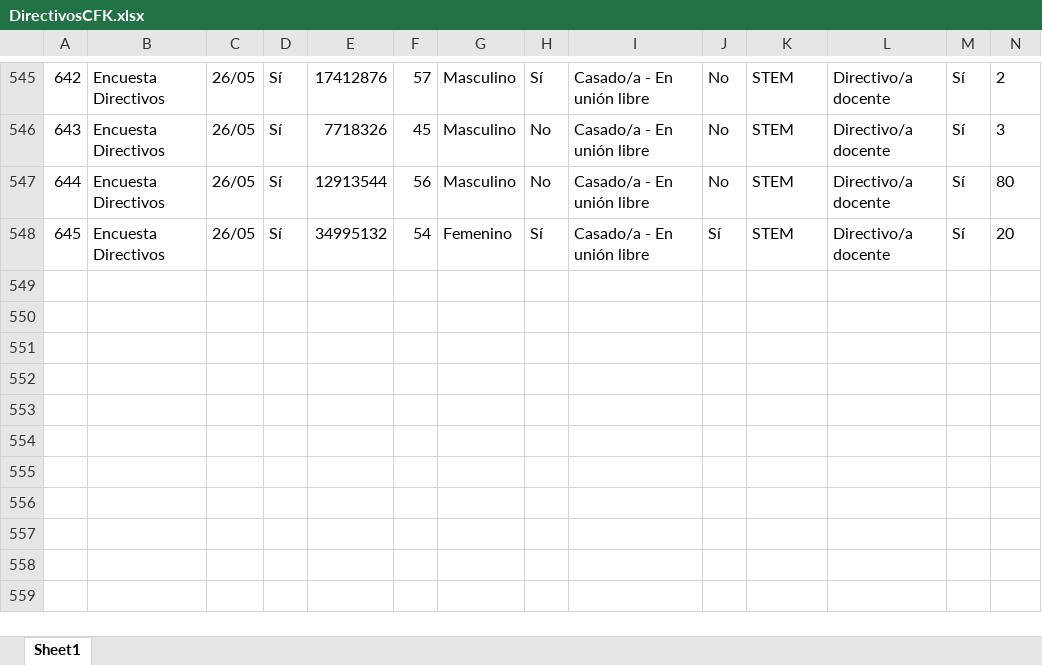
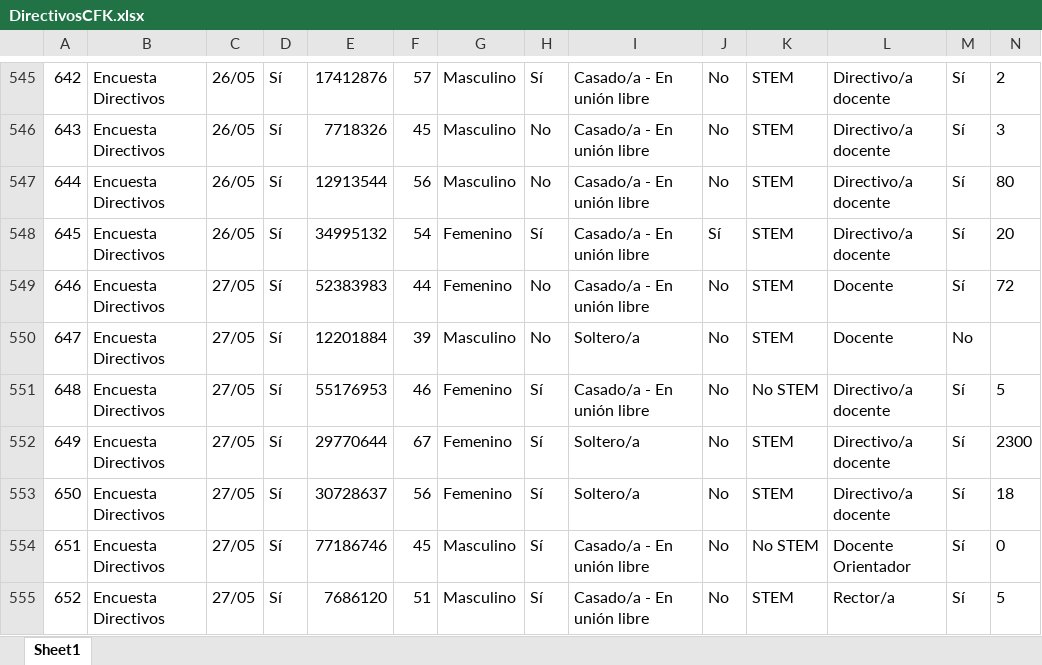
Before and after one commit to Grupo-Informatica-Educativa/CFK2022, an Excel workbook: data/descargables/DirectivosCFK.xlsx, sheet Sheet1, drawn as a sheet; only a part is shown, gaps mark what is left out; values as stored, in another font and other column widths than the file's, no borders; rows hold the shown columns only; the diff names each change by its address in the sheet, - before the commit and + after, or states it on an @@ line.

```diff
--- a/data/descargables/DirectivosCFK.xlsx (sheet Sheet1)
+++ b/data/descargables/DirectivosCFK.xlsx (sheet Sheet1)
+row 549: 646 | Encuesta Directivos | 27/05 | Sí | 52383983 | 44 | Femenino | No | Casado/a - En unión libre | No | STEM | Docente | Sí | 72
+row 550: 647 | Encuesta Directivos | 27/05 | Sí | 12201884 | 39 | Masculino | No | Soltero/a | No | STEM | Docente | No
+row 551: 648 | Encuesta Directivos | 27/05 | Sí | 55176953 | 46 | Femenino | Sí | Casado/a - En unión libre | No | No STEM | Directivo/a docente | Sí | 5
+row 552: 649 | Encuesta Directivos | 27/05 | Sí | 29770644 | 67 | Femenino | Sí | Soltero/a | No | STEM | Directivo/a docente | Sí | 2300
+row 553: 650 | Encuesta Directivos | 27/05 | Sí | 30728637 | 56 | Femenino | Sí | Soltero/a | No | STEM | Directivo/a docente | Sí | 18
+row 554: 651 | Encuesta Directivos | 27/05 | Sí | 77186746 | 45 | Masculino | Sí | Casado/a - En unión libre | No | No STEM | Docente Orientador | Sí | 0
+row 555: 652 | Encuesta Directivos | 27/05 | Sí | 7686120 | 51 | Masculino | Sí | Casado/a - En unión libre | No | STEM | Rector/a | Sí | 5
```
Also changed, not shown: data/descargables/InstrumentosCFK.xlsx, data/descargables/Instrumentos_DetalleCFK.xlsx, 14 other files.
